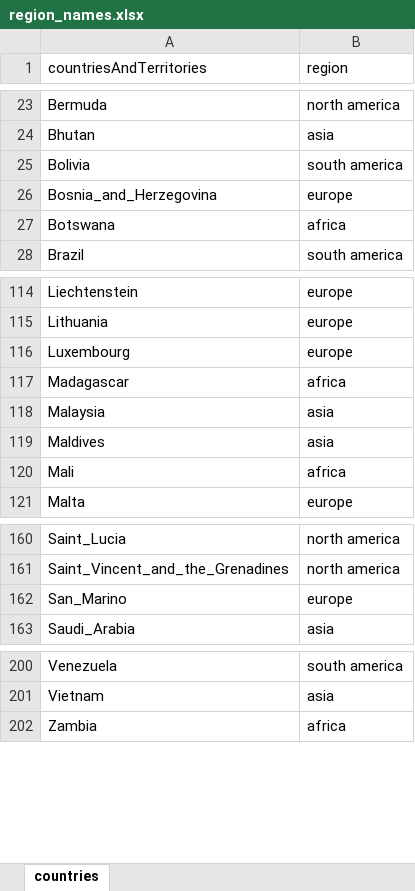
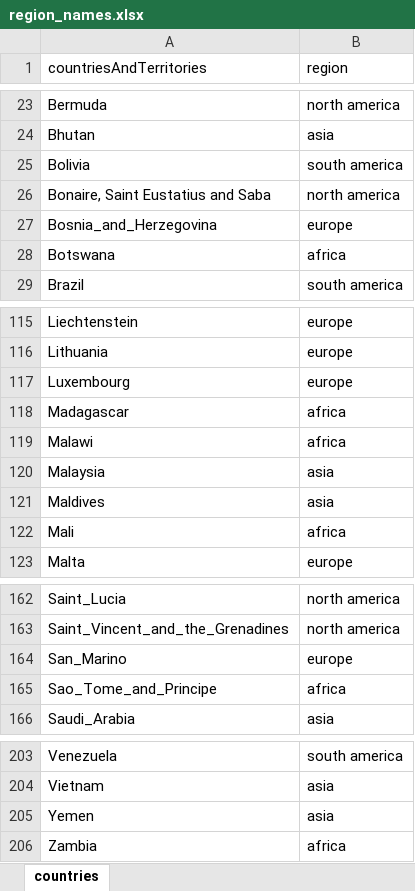
Before and after one commit to mortenjc/covid2019, an Excel workbook: region_names.xlsx, sheet countries, drawn as a sheet; only a part is shown, gaps mark what is left out; values as stored, in another font and other column widths than the file's, no borders; the diff names each change by its address in the sheet, - before the commit and + after, or states it on an @@ line.

```diff
--- a/region_names.xlsx (sheet countries)
+++ b/region_names.xlsx (sheet countries)
+row 26: Bonaire, Saint Eustatius and Saba | north america
+row 119: Malawi | africa
+row 165: Sao_Tome_and_Principe | africa
+row 205: Yemen | asia
```
Also changed, not shown: gapminder.xlsx.
